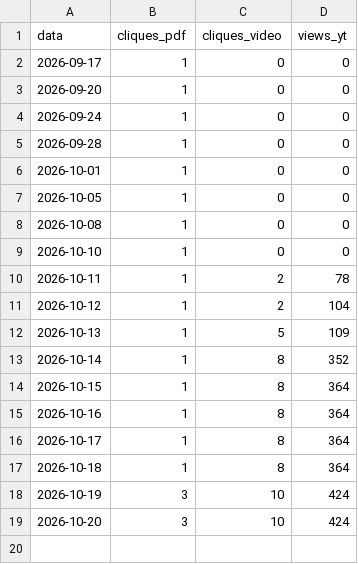
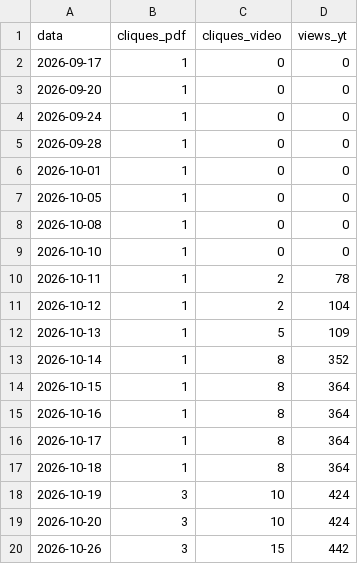
Before and after one commit to naygno/green-computing-edu, a CSV file: assets/telemetry_history.csv, drawn as a sheet.

Commit message:
chore(telemetry): atualiza metricas para 441 views e 15 cliques via execucao local

```diff
--- a/assets/telemetry_history.csv
+++ b/assets/telemetry_history.csv
@@ -19 +19,2 @@ data,cliques_pdf,cliques_video,views_yt
 2026-10-20,3,10,424
+2026-10-26,3,15,442
```
Also changed, not shown: 2 other files.
